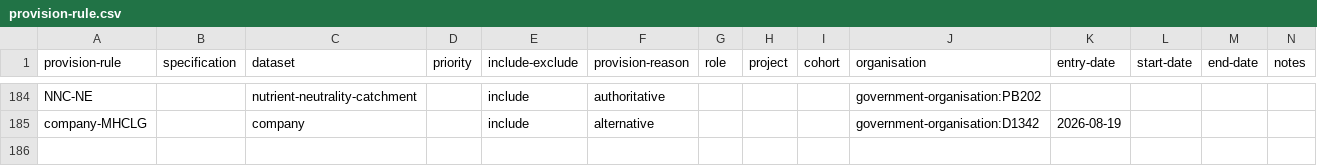
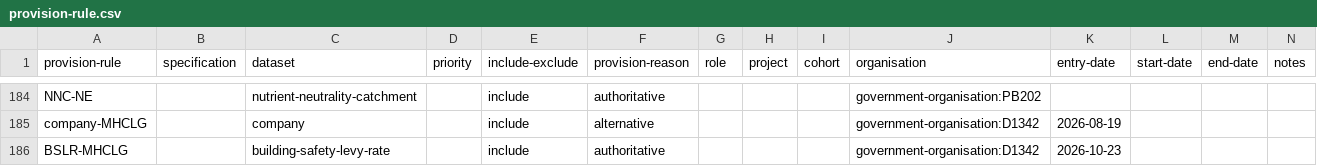
Before and after one commit to digital-land/specification, a CSV file: content/provision-rule.csv, drawn as a sheet; only a part is shown, gaps mark what is left out; the diff names each change by its address in the sheet, - before the commit and + after, or states it on an @@ line.

```diff
--- a/content/provision-rule.csv
+++ b/content/provision-rule.csv
+row 186: BSLR-MHCLG |  | building-safety-levy-rate |  | include | authoritative |  |  |  | government-organisation:D1342 | 2026-10-23
```
